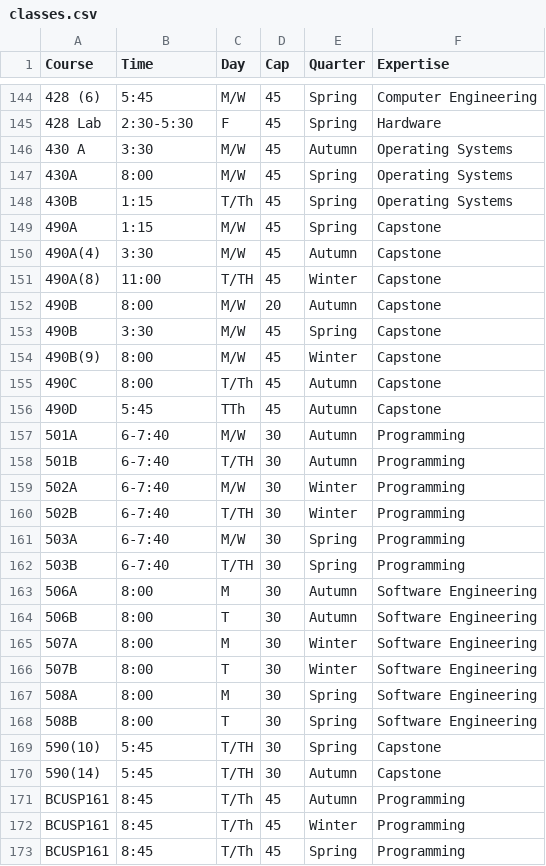
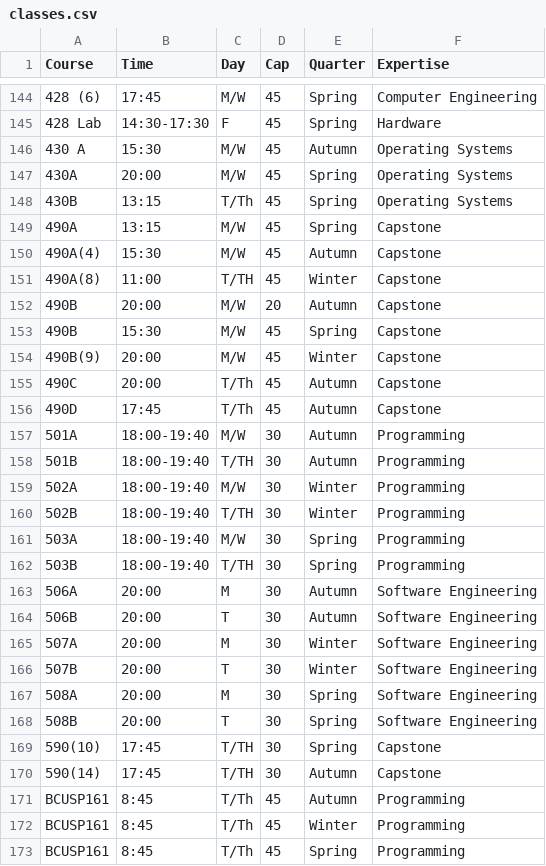
Before and after one commit to marcfies/Classroom-Scheduler, a CSV file: classes.csv, drawn as a sheet; only a part is shown, gaps mark what is left out; the diff covers the shown part only.

```diff
--- a/classes.csv
+++ b/classes.csv
@@ -144,28 +144,28 @@ Course,Time,Day,Cap,Quarter,Expertise
-428 (6),5:45,M/W,45,Spring,Computer Engineering
-428 Lab,2:30-5:30,F,45,Spring,Hardware
-430 A,3:30,M/W,45,Autumn,Operating Systems
-430A,8:00,M/W,45,Spring,Operating Systems
-430B,1:15,T/Th,45,Spring,Operating Systems
-490A,1:15,M/W,45,Spring,Capstone
-490A(4),3:30,M/W,45,Autumn,Capstone
+428 (6),17:45,M/W,45,Spring,Computer Engineering
+428 Lab,14:30-17:30,F,45,Spring,Hardware
+430 A,15:30,M/W,45,Autumn,Operating Systems
+430A,20:00,M/W,45,Spring,Operating Systems
+430B,13:15,T/Th,45,Spring,Operating Systems
+490A,13:15,M/W,45,Spring,Capstone
+490A(4),15:30,M/W,45,Autumn,Capstone
 490A(8),11:00,T/TH,45,Winter,Capstone
-490B,8:00,M/W,20,Autumn,Capstone
-490B,3:30,M/W,45,Spring,Capstone
-490B(9),8:00,M/W,45,Winter,Capstone
-490C,8:00,T/Th,45,Autumn,Capstone
-490D,5:45,TTh,45,Autumn,Capstone
-501A,6-7:40,M/W,30,Autumn,Programming
-501B,6-7:40,T/TH,30,Autumn,Programming
-502A,6-7:40,M/W,30,Winter,Programming
-502B,6-7:40,T/TH,30,Winter,Programming
-503A,6-7:40,M/W,30,Spring,Programming
-503B,6-7:40,T/TH,30,Spring,Programming
-506A,8:00,M,30,Autumn,Software Engineering
-506B,8:00,T,30,Autumn,Software Engineering
-507A,8:00,M,30,Winter,Software Engineering
-507B,8:00,T,30,Winter,Software Engineering
-508A,8:00,M,30,Spring,Software Engineering
-508B,8:00,T,30,Spring,Software Engineering
-590(10),5:45,T/TH,30,Spring,Capstone
-590(14),5:45,T/TH,30,Autumn,Capstone
+490B,20:00,M/W,20,Autumn,Capstone
+490B,15:30,M/W,45,Spring,Capstone
+490B(9),20:00,M/W,45,Winter,Capstone
+490C,20:00,T/Th,45,Autumn,Capstone
+490D,17:45,T/Th,45,Autumn,Capstone
+501A,18:00-19:40,M/W,30,Autumn,Programming
+501B,18:00-19:40,T/TH,30,Autumn,Programming
+502A,18:00-19:40,M/W,30,Winter,Programming
+502B,18:00-19:40,T/TH,30,Winter,Programming
+503A,18:00-19:40,M/W,30,Spring,Programming
+503B,18:00-19:40,T/TH,30,Spring,Programming
+506A,20:00,M,30,Autumn,Software Engineering
+506B,20:00,T,30,Autumn,Software Engineering
+507A,20:00,M,30,Winter,Software Engineering
+507B,20:00,T,30,Winter,Software Engineering
+508A,20:00,M,30,Spring,Software Engineering
+508B,20:00,T,30,Spring,Software Engineering
+590(10),17:45,T/TH,30,Spring,Capstone
+590(14),17:45,T/TH,30,Autumn,Capstone
 BCUSP161,8:45,T/Th,45,Autumn,Programming
```
Also changed, not shown: 139 edited cells elsewhere in this file.
